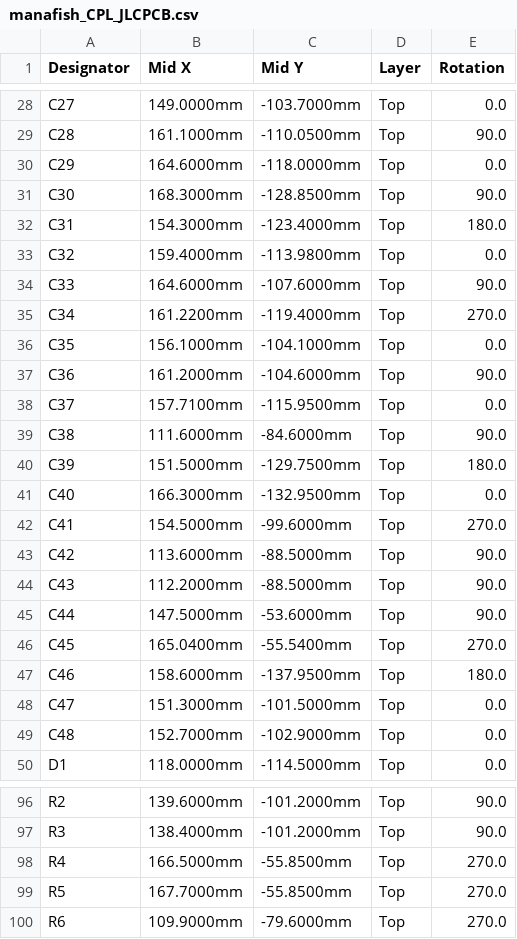
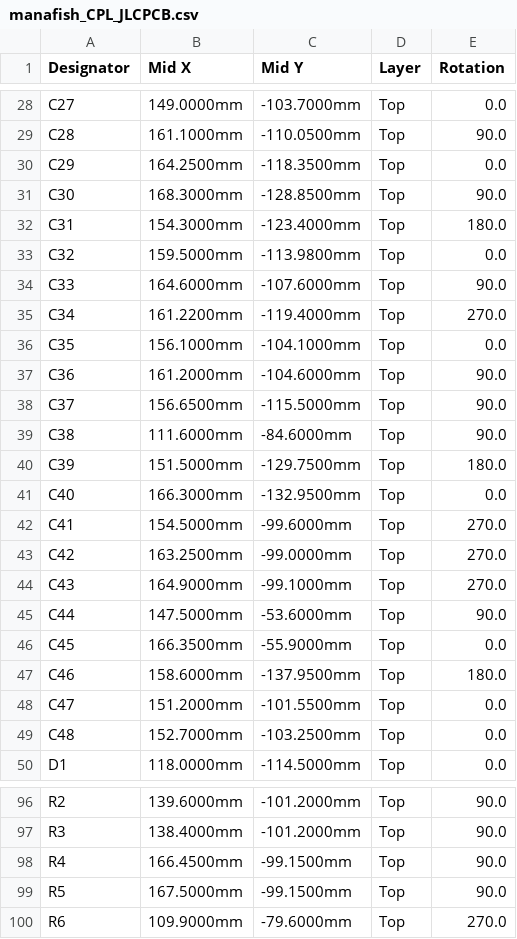
Before and after one commit to Tropaion/Manafish_Mainboard, a CSV file: hardware/mainboard/production/manafish_CPL_JLCPCB.csv, drawn as a sheet; only a part is shown, gaps mark what is left out; the diff covers the shown part only.

```diff
--- a/hardware/mainboard/production/manafish_CPL_JLCPCB.csv
+++ b/hardware/mainboard/production/manafish_CPL_JLCPCB.csv
@@ -29,6 +29,6 @@ C27,149.0000mm,-103.7000mm,Top,0.0
 C28,161.1000mm,-110.0500mm,Top,90.0
-C29,164.6000mm,-118.0000mm,Top,0.0
+C29,164.2500mm,-118.3500mm,Top,0.0
 C30,168.3000mm,-128.8500mm,Top,90.0
 C31,154.3000mm,-123.4000mm,Top,180.0
-C32,159.4000mm,-113.9800mm,Top,0.0
+C32,159.5000mm,-113.9800mm,Top,0.0
 C33,164.6000mm,-107.6000mm,Top,90.0
@@ -37,3 +37,3 @@ C35,156.1000mm,-104.1000mm,Top,0.0
 C36,161.2000mm,-104.6000mm,Top,90.0
-C37,157.7100mm,-115.9500mm,Top,0.0
+C37,156.6500mm,-115.5000mm,Top,90.0
 C38,111.6000mm,-84.6000mm,Top,90.0
@@ -42,9 +42,9 @@ C40,166.3000mm,-132.9500mm,Top,0.0
 C41,154.5000mm,-99.6000mm,Top,270.0
-C42,113.6000mm,-88.5000mm,Top,90.0
-C43,112.2000mm,-88.5000mm,Top,90.0
+C42,163.2500mm,-99.0000mm,Top,270.0
+C43,164.9000mm,-99.1000mm,Top,270.0
 C44,147.5000mm,-53.6000mm,Top,90.0
-C45,165.0400mm,-55.5400mm,Top,270.0
+C45,166.3500mm,-55.9000mm,Top,0.0
 C46,158.6000mm,-137.9500mm,Top,180.0
-C47,151.3000mm,-101.5000mm,Top,0.0
-C48,152.7000mm,-102.9000mm,Top,0.0
+C47,151.2000mm,-101.5500mm,Top,0.0
+C48,152.7000mm,-103.2500mm,Top,0.0
 D1,118.0000mm,-114.5000mm,Top,0.0
@@ -97,4 +97,4 @@ R2,139.6000mm,-101.2000mm,Top,90.0
 R3,138.4000mm,-101.2000mm,Top,90.0
-R4,166.5000mm,-55.8500mm,Top,270.0
-R5,167.7000mm,-55.8500mm,Top,270.0
+R4,166.4500mm,-99.1500mm,Top,90.0
+R5,167.5000mm,-99.1500mm,Top,90.0
 R6,109.9000mm,-79.6000mm,Top,270.0
```
Also changed, not shown: 12 edited cells elsewhere in this file, hardware/mainboard/manafish.csv, hardware/mainboard/production/manafish_BOM_JLCPCB.csv, 12 other files.
